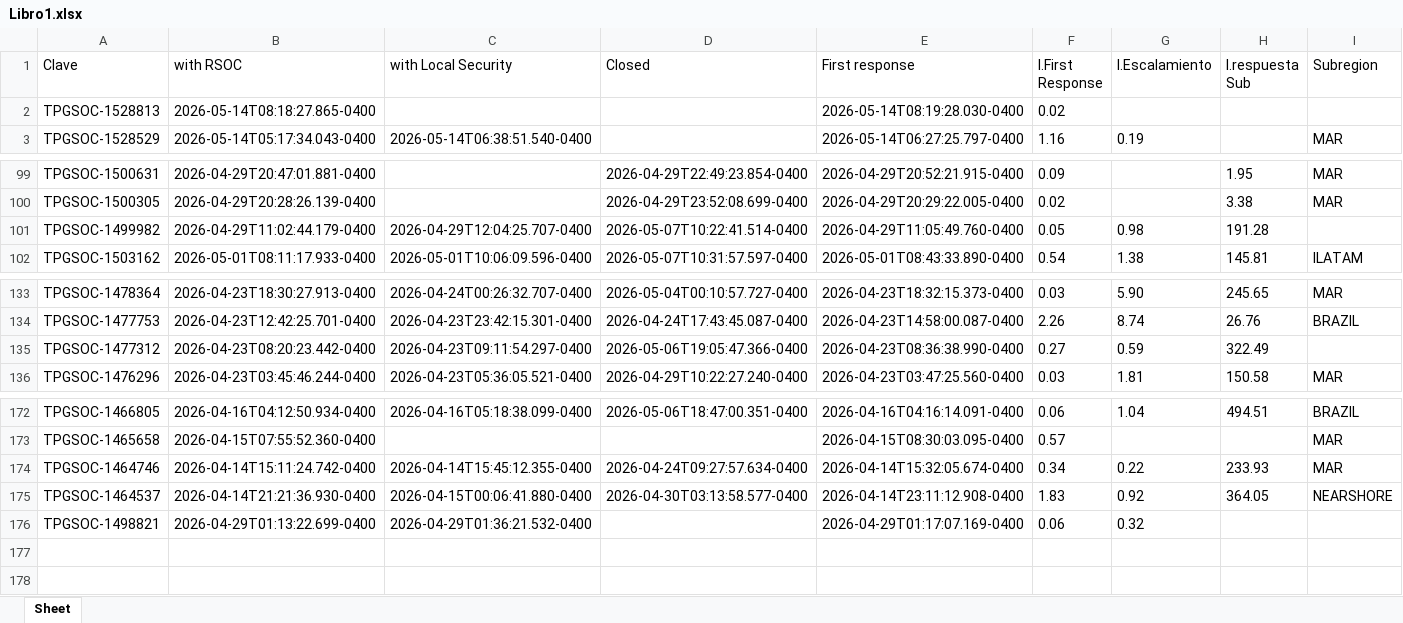
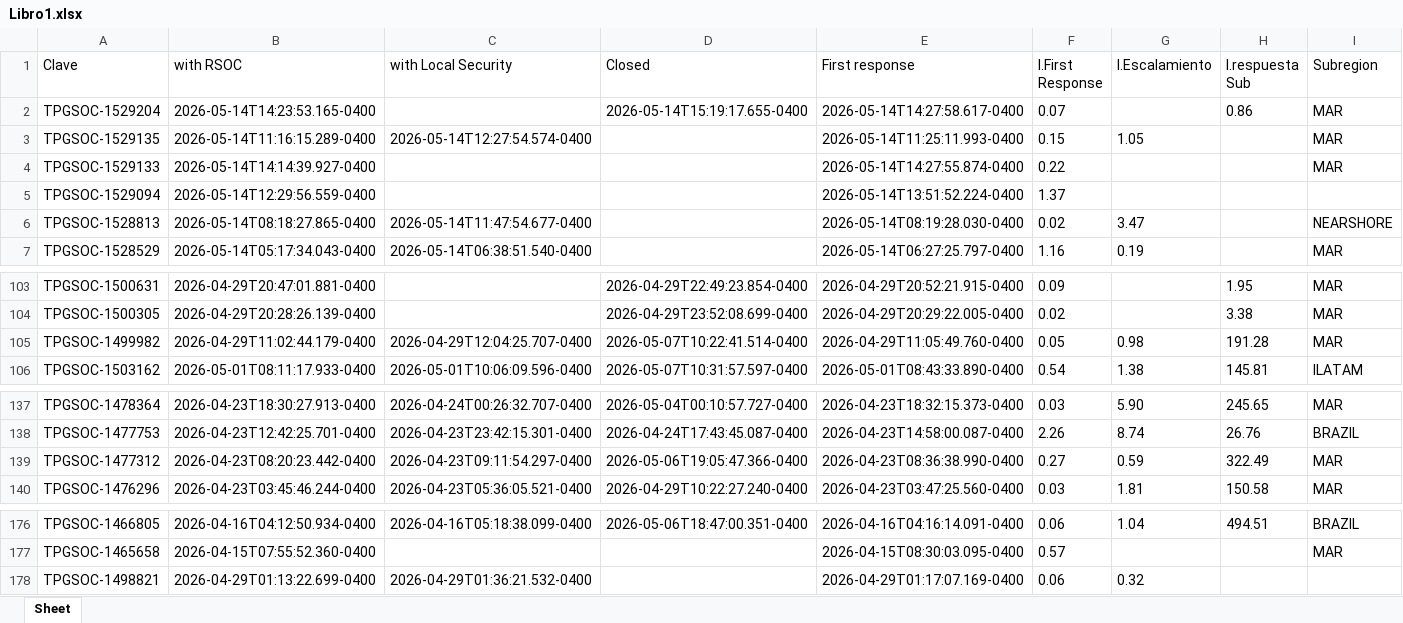
Before and after one commit to angeval25/TS, an Excel workbook: Libro1.xlsx, sheet Sheet, drawn as a sheet; only a part is shown, gaps mark what is left out; values as stored, in another font and other column widths than the file's, no borders; removed rows and columns are numbered as before the commit, all else as after; the diff names each change by its address in the sheet, - before the commit and + after, or states it on an @@ line.

Commit message:
Auto-update Libro1.xlsx 2026-05-14 21:07:29 UTC

```diff
--- a/Libro1.xlsx (sheet Sheet)
+++ b/Libro1.xlsx (sheet Sheet)
+row 2: TPGSOC-1529204 | 2026-05-14T14:23:53.165-0400 |  | 2026-05-14T15:19:17.655-0400 | 2026-05-14T14:27:58.617-0400 | 0.07 |  | 0.86 | MAR
+row 3: TPGSOC-1529135 | 2026-05-14T11:16:15.289-0400 | 2026-05-14T12:27:54.574-0400 |  | 2026-05-14T11:25:11.993-0400 | 0.15 | 1.05 |  | MAR
+row 4: TPGSOC-1529133 | 2026-05-14T14:14:39.927-0400 |  |  | 2026-05-14T14:27:55.874-0400 | 0.22 |  |  | MAR
+row 5: TPGSOC-1529094 | 2026-05-14T12:29:56.559-0400 |  |  | 2026-05-14T13:51:52.224-0400 | 1.37
-C6 (with Local Security): (empty)
+C6 (with Local Security): 2026-05-14T11:47:54.677-0400
-G6 (I.Escalamiento): (empty)
+G6 (I.Escalamiento): 3.47
-I6 (Subregion): (empty)
+I6 (Subregion): NEARSHORE
-I105 (Subregion): (empty)
+I105 (Subregion): MAR
-I139 (Subregion): (empty)
+I139 (Subregion): MAR
-row 174: TPGSOC-1464746 | 2026-04-14T15:11:24.742-0400 | 2026-04-14T15:45:12.355-0400 | 2026-04-24T09:27:57.634-0400 | 2026-04-14T15:32:05.674-0400 | 0.34 | 0.22 | 233.93 | MAR
-row 175: TPGSOC-1464537 | 2026-04-14T21:21:36.930-0400 | 2026-04-15T00:06:41.880-0400 | 2026-04-30T03:13:58.577-0400 | 2026-04-14T23:11:12.908-0400 | 1.83 | 0.92 | 364.05 | NEARSHORE
```
